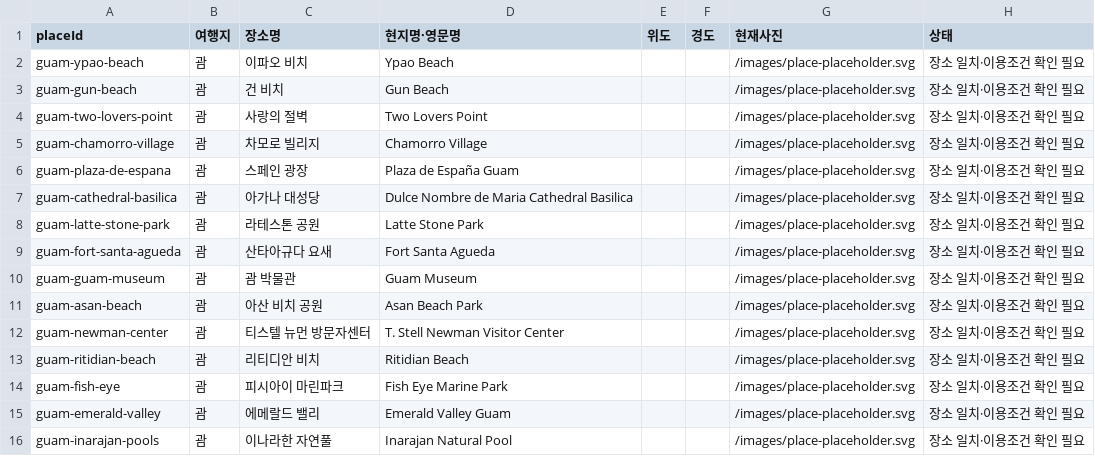
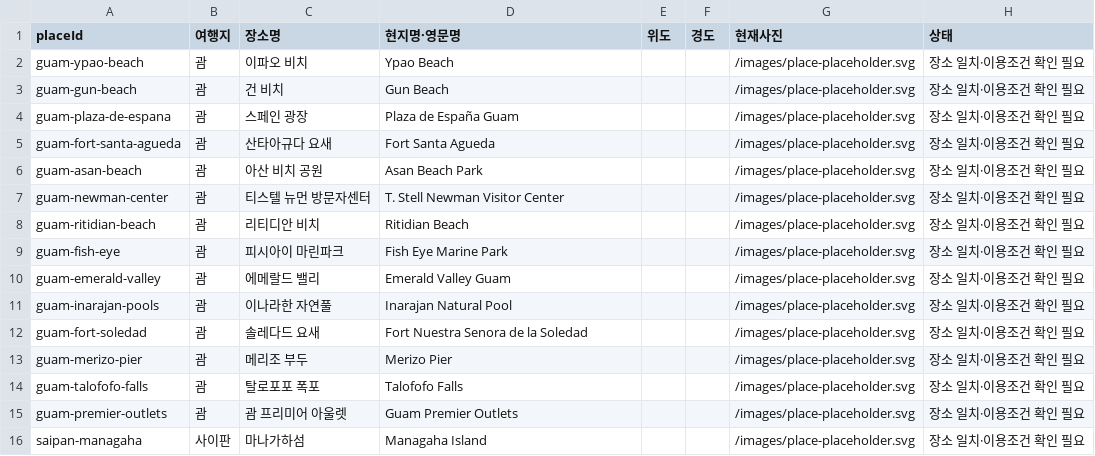
Before and after one commit to rjs198426-lang/JIdo, a CSV file: research/photos/missing-photos.csv, drawn as a sheet; only a part is shown; the shorter side is filled out with more unchanged rows.

Commit message:
Add five reviewed Guam place photos with source credits

```diff
--- a/research/photos/missing-photos.csv
+++ b/research/photos/missing-photos.csv
@@ -3,9 +3,4 @@ guam-ypao-beach,괌,이파오 비치,Ypao Beach,,,/images/place-placeholder.svg,
 guam-gun-beach,괌,건 비치,Gun Beach,,,/images/place-placeholder.svg,장소 일치·이용조건 확인 필요
-guam-two-lovers-point,괌,사랑의 절벽,Two Lovers Point,,,/images/place-placeholder.svg,장소 일치·이용조건 확인 필요
-guam-chamorro-village,괌,차모로 빌리지,Chamorro Village,,,/images/place-placeholder.svg,장소 일치·이용조건 확인 필요
 guam-plaza-de-espana,괌,스페인 광장,Plaza de España Guam,,,/images/place-placeholder.svg,장소 일치·이용조건 확인 필요
-guam-cathedral-basilica,괌,아가나 대성당,Dulce Nombre de Maria Cathedral Basilica,,,/images/place-placeholder.svg,장소 일치·이용조건 확인 필요
-guam-latte-stone-park,괌,라테스톤 공원,Latte Stone Park,,,/images/place-placeholder.svg,장소 일치·이용조건 확인 필요
 guam-fort-santa-agueda,괌,산타아규다 요새,Fort Santa Agueda,,,/images/place-placeholder.svg,장소 일치·이용조건 확인 필요
-guam-guam-museum,괌,괌 박물관,Guam Museum,,,/images/place-placeholder.svg,장소 일치·이용조건 확인 필요
 guam-asan-beach,괌,아산 비치 공원,Asan Beach Park,,,/images/place-placeholder.svg,장소 일치·이용조건 확인 필요
```
Also changed, not shown: 12 other files.
